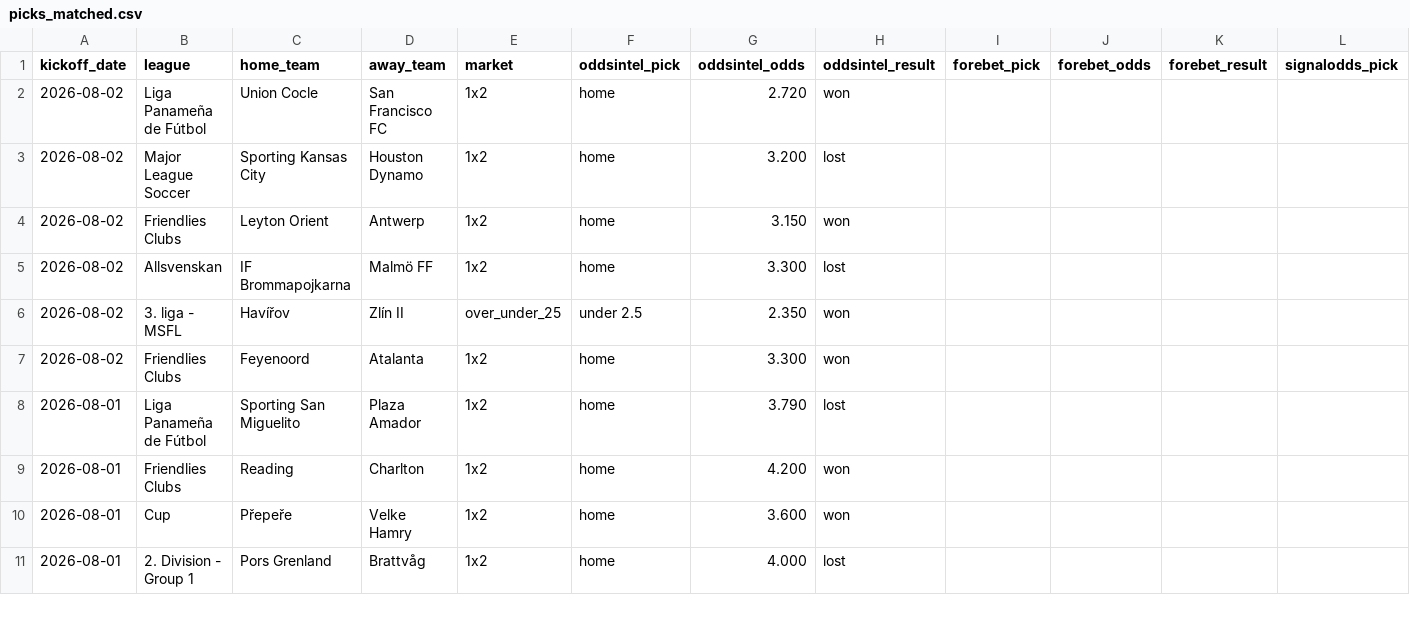
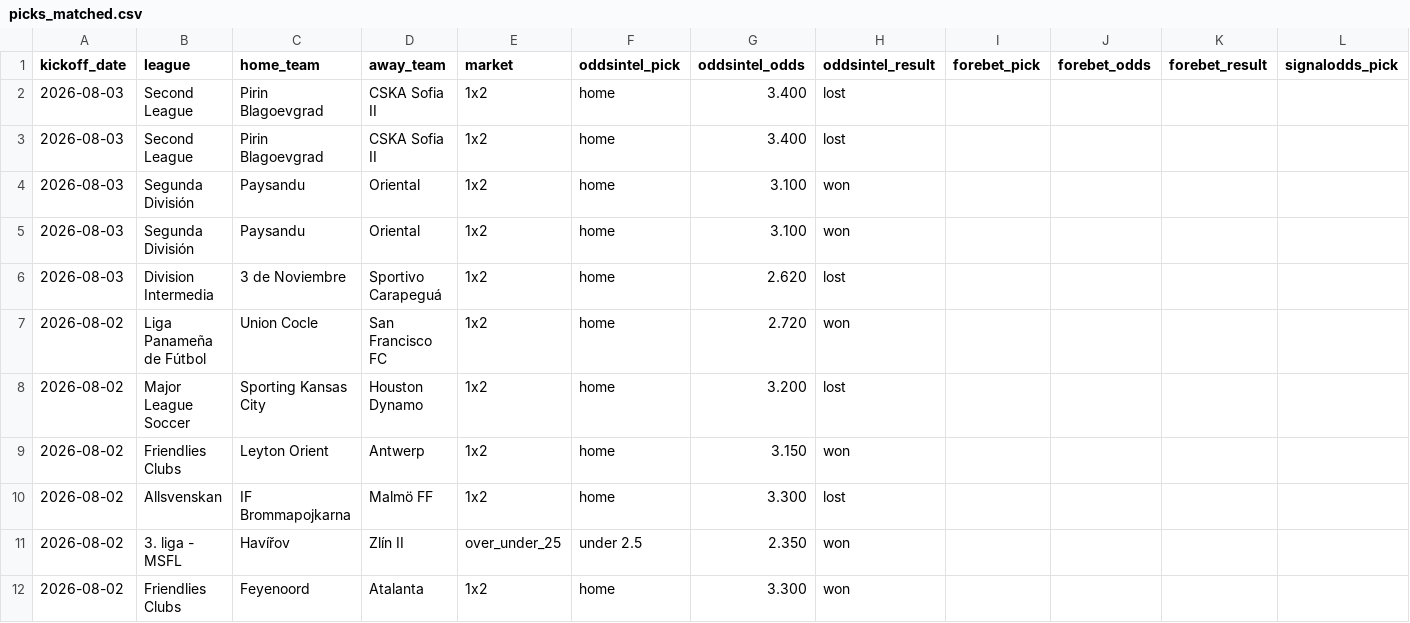
Before and after one commit to msellin/odds-intel-engine, a CSV file: ledger/picks_matched.csv, drawn as a sheet; only a part is shown; the shorter side is filled out with more unchanged rows; rows hold the shown columns only; the diff names each change by its address in the sheet, - before the commit and + after, or states it on an @@ line.

```diff
--- a/ledger/picks_matched.csv
+++ b/ledger/picks_matched.csv
+row 2: 2026-08-03 | Second League | Pirin Blagoevgrad | CSKA Sofia II | 1x2 | home | 3.400 | lost
+row 3: 2026-08-03 | Second League | Pirin Blagoevgrad | CSKA Sofia II | 1x2 | home | 3.400 | lost
+row 4: 2026-08-03 | Segunda División | Paysandu | Oriental | 1x2 | home | 3.100 | won
+row 5: 2026-08-03 | Segunda División | Paysandu | Oriental | 1x2 | home | 3.100 | won
+row 6: 2026-08-03 | Division Intermedia | 3 de Noviembre | Sportivo Carapeguá | 1x2 | home | 2.620 | lost
```
Also changed, not shown: ledger/picks_oddsintel.csv, ledger/picks_winnerodds.csv, 5 other files.
